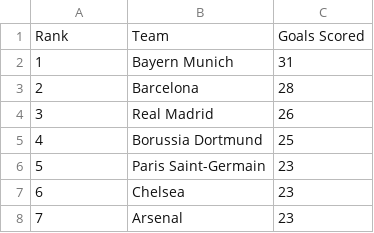
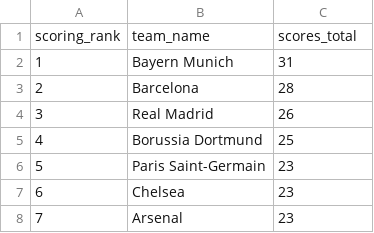
Before and after one commit to raidendotai/shell2-example-data, a CSV file: uefa_championsleague_2012_2013.csv, drawn as a sheet; only a part is shown.

Commit message:
Update uefa_championsleague_2012_2013.csv

```diff
--- a/uefa_championsleague_2012_2013.csv
+++ b/uefa_championsleague_2012_2013.csv
@@ -1,2 +1,2 @@
-Rank,Team,Goals Scored
+scoring_rank,team_name,scores_total
 1,Bayern Munich,31
```
